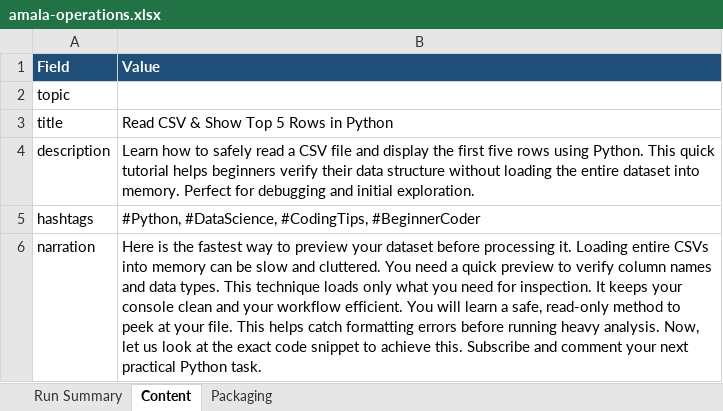
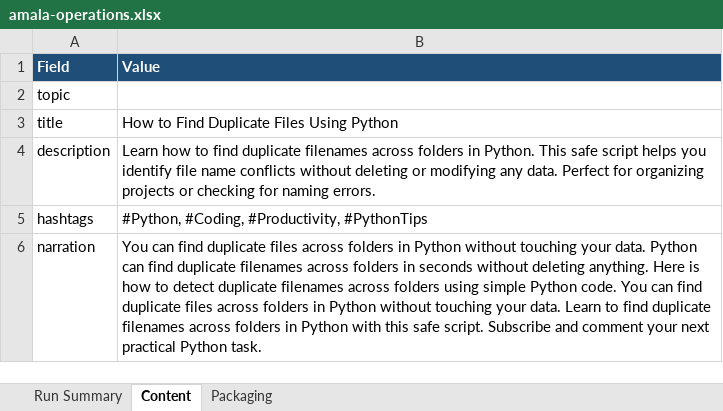
Before and after one commit to amalraj020-a11y/automated-YT-operations, an Excel workbook: reports/latest/amala-operations.xlsx, sheet Content, drawn as a sheet; values as stored, in another font and other column widths than the file's, no borders; the diff names each change by its address in the sheet, - before the commit and + after, or states it on an @@ line.

```diff
--- a/reports/latest/amala-operations.xlsx (sheet Content)
+++ b/reports/latest/amala-operations.xlsx (sheet Content)
-B3 (Value): Read CSV & Show Top 5 Rows in Python
+B3 (Value): How to Find Duplicate Files Using Python
-B4 (Value): …how to safely read a CSV file and display the first five rows using Python. This quick tutorial helps beginners verify their data structure without loading the entire dataset into memory. Perfect for debugging and initial exploration.
+B4 (Value): …how to find duplicate filenames across folders in Python. This safe script helps you identify file name conflicts without deleting or modifying any data. Perfect for organizing projects or checking for naming errors.
-B5 (Value): #Python, #DataScience, #CodingTips, #BeginnerCoder
+B5 (Value): #Python, #Coding, #Productivity, #PythonTips
-B6 (Value): Here is the fastest way to preview your dataset before processing it. Loading entire CSVs into memory can be slow and cluttered. You need a quick preview to verify column names and data types. This technique loads only what you need for inspection. It keeps your console clean and your workflow efficient. You will learn a safe, read-only method to peek at your file. This helps catch formatting errors before running heavy analysis. Now, let us look at the exact code snippet to achieve this. Subscribe and…
+B6 (Value): You can find duplicate files across folders in Python without touching your data. Python can find duplicate filenames across folders in seconds without deleting anything. Here is how to detect duplicate filenames across folders using simple Python code. You can find duplicate files across folders in Python without touching your data. Learn to find duplicate filenames across folders in Python with this safe script. Subscribe and…
```
Also changed, not shown: sheet Run Summary, sheet Packaging.
